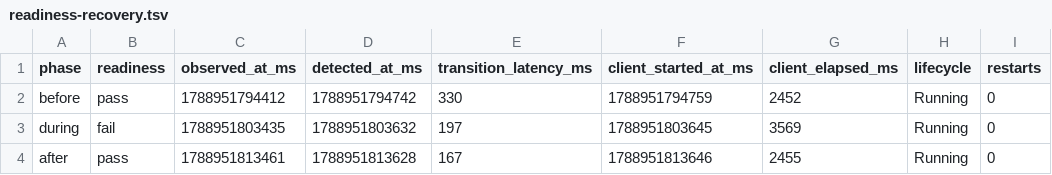
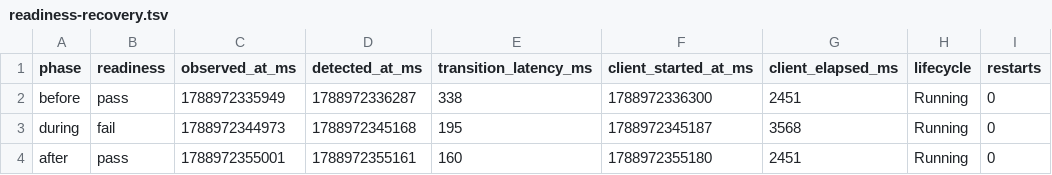
Before and after one commit to overdrive-sh/overdrive, a TSV file: verification/expectations/E11-vm-service-readiness-traffic-recovery/evidence/attempt-20260909T164519Z/readiness-recovery.tsv (was verification/expectations/E11-vm-service-readiness-traffic-recovery/evidence/readiness-recovery.tsv), drawn as a sheet; only a part is shown; the diff names each change by its address in the sheet, - before the commit and + after, or states it on an @@ line.

```diff
--- a/verification/expectations/E11-vm-service-readiness-traffic-recovery/evidence/readiness-recovery.tsv
+++ b/verification/expectations/E11-vm-service-readiness-traffic-recovery/evidence/attempt-20260909T164519Z/readiness-recovery.tsv
-C2 (observed_at_ms): 1788951794412
+C2 (observed_at_ms): 1788972335949
-D2 (detected_at_ms): 1788951794742
+D2 (detected_at_ms): 1788972336287
-E2 (transition_latency_ms): 330
+E2 (transition_latency_ms): 338
-F2 (client_started_at_ms): 1788951794759
+F2 (client_started_at_ms): 1788972336300
-G2 (client_elapsed_ms): 2452
+G2 (client_elapsed_ms): 2451
-C3 (observed_at_ms): 1788951803435
+C3 (observed_at_ms): 1788972344973
-D3 (detected_at_ms): 1788951803632
+D3 (detected_at_ms): 1788972345168
-E3 (transition_latency_ms): 197
+E3 (transition_latency_ms): 195
-F3 (client_started_at_ms): 1788951803645
+F3 (client_started_at_ms): 1788972345187
-G3 (client_elapsed_ms): 3569
+G3 (client_elapsed_ms): 3568
-C4 (observed_at_ms): 1788951813461
+C4 (observed_at_ms): 1788972355001
-D4 (detected_at_ms): 1788951813628
+D4 (detected_at_ms): 1788972355161
-E4 (transition_latency_ms): 167
+E4 (transition_latency_ms): 160
-F4 (client_started_at_ms): 1788951813646
+F4 (client_started_at_ms): 1788972355180
-G4 (client_elapsed_ms): 2455
+G4 (client_elapsed_ms): 2451
```
Also changed, not shown: 16 other files.
